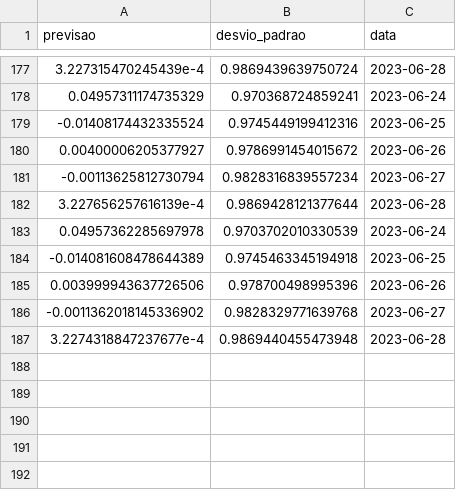
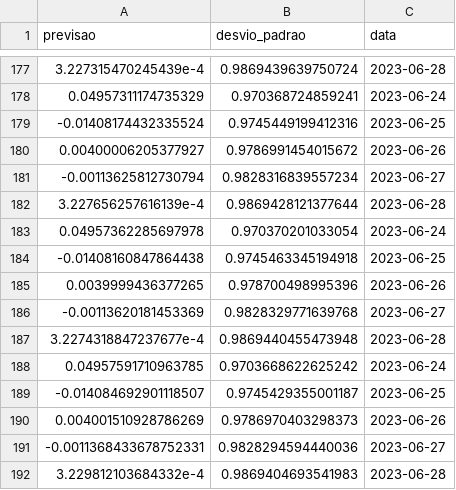
Before and after one commit to lpkist/Analise-precos-MSFT34, a CSV file: dados/previsao.csv, drawn as a sheet; only a part is shown, gaps mark what is left out.

```diff
--- a/dados/previsao.csv
+++ b/dados/previsao.csv
@@ -182,6 +182,11 @@ previsao,desvio_padrao,data
 3.227656257616139e-4,0.9869428121377644,2023-06-28
-0.04957362285697978,0.9703702010330539,2023-06-24
--0.014081608478644389,0.9745463345194918,2023-06-25
-0.003999943637726506,0.978700498995396,2023-06-26
--0.0011362018145336902,0.9828329771639768,2023-06-27
+0.04957362285697978,0.970370201033054,2023-06-24
+-0.01408160847864438,0.9745463345194918,2023-06-25
+0.0039999436377265,0.978700498995396,2023-06-26
+-0.00113620181453369,0.9828329771639768,2023-06-27
 3.2274318847237677e-4,0.9869440455473948,2023-06-28
+0.04957591710963785,0.9703668622625242,2023-06-24
+-0.014084692901118507,0.9745429355001187,2023-06-25
+0.004001510928786269,0.9786970403298373,2023-06-26
+-0.0011368433678752331,0.9828294594440036,2023-06-27
+3.229812103684332e-4,0.9869404693541983,2023-06-28
```
